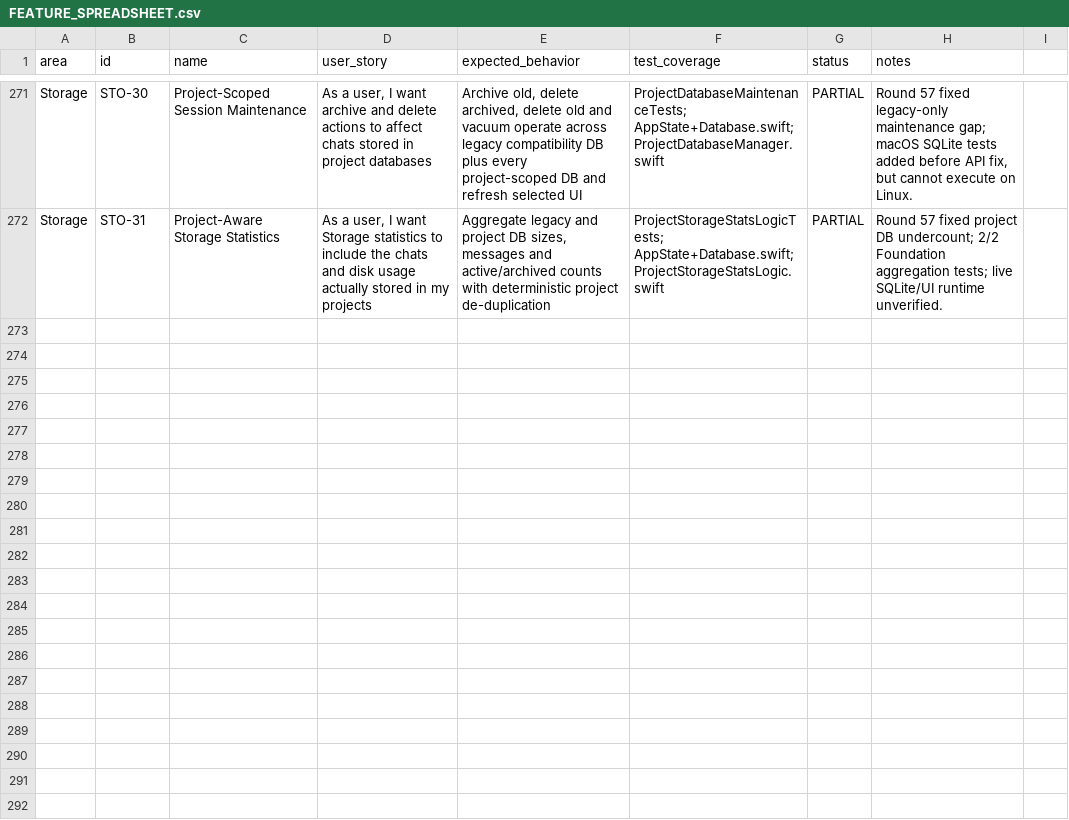
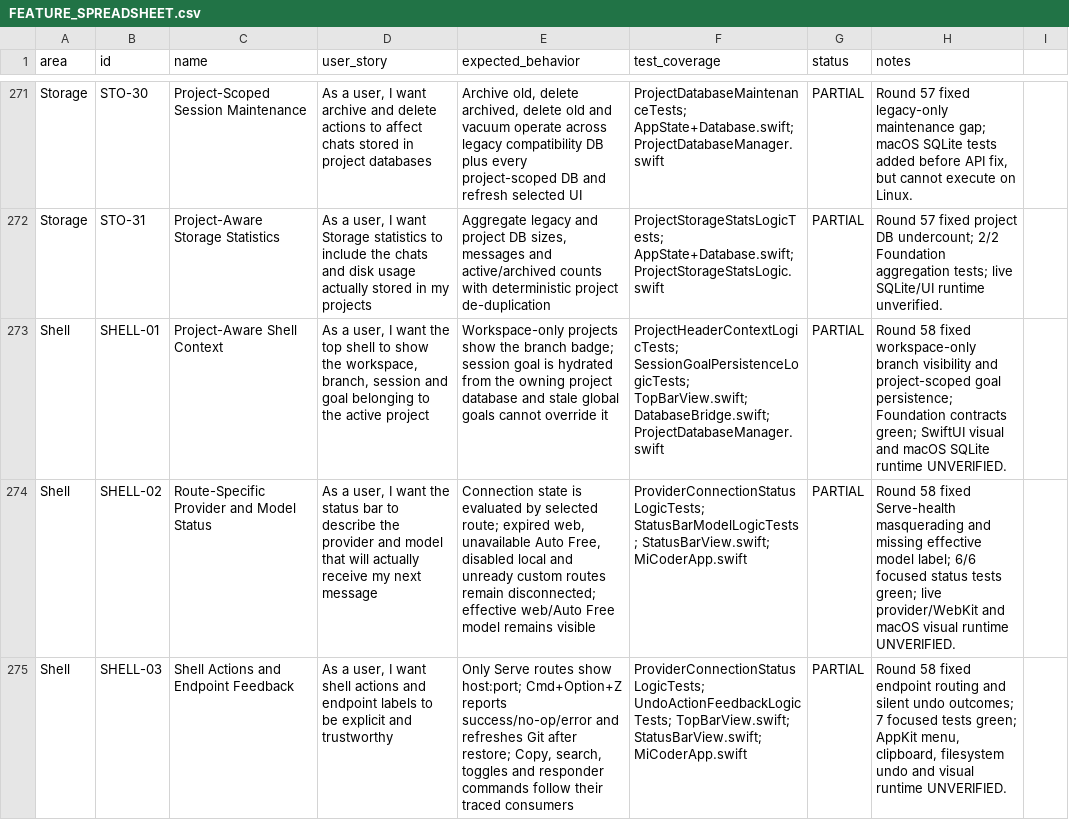
Before and after one commit to visawestern/MiCoder, a CSV file: docs/FEATURE_SPREADSHEET.csv, drawn as a sheet; only a part is shown, gaps mark what is left out; the diff names each change by its address in the sheet, - before the commit and + after, or states it on an @@ line.

Commit message:
Harden Shell and Status bar provider context

```diff
--- a/docs/FEATURE_SPREADSHEET.csv
+++ b/docs/FEATURE_SPREADSHEET.csv
+row 273: Shell | SHELL-01 | Project-Aware Shell Context | As a user, I want the top shell to show the workspace, branch, session and goal belonging to the active project | Workspace-only projects show the branch badge; session goal is hydrated from the owning project database and stale global goals cannot override it | ProjectHeaderContextLogicTests; SessionGoalPersistenceLogicTests; TopBarView.swift; DatabaseBridge.swift; ProjectDatabaseManager.swift | PARTIAL | Round 58 fixed workspace-only branch visibility and project-scoped goal persistence; Foundation contracts green; SwiftUI visual and macOS SQLite runtime UNVERIFIED.
+row 274: Shell | SHELL-02 | Route-Specific Provider and Model Status | As a user, I want the status bar to describe the provider and model that will actually receive my next message | Connection state is evaluated by selected route; expired web, unavailable Auto Free, disabled local and unready custom routes remain disconnected; effective web/Auto Free model remains visible | ProviderConnectionStatusLogicTests; StatusBarModelLogicTests; StatusBarView.swift; MiCoderApp.swift | PARTIAL | Round 58 fixed Serve-health masquerading and missing effective model label; 6/6 focused status tests green; live provider/WebKit and macOS visual runtime UNVERIFIED.
+row 275: Shell | SHELL-03 | Shell Actions and Endpoint Feedback | As a user, I want shell actions and endpoint labels to be explicit and trustworthy | Only Serve routes show host:port; Cmd+Option+Z reports success/no-op/error and refreshes Git after restore; Copy, search, toggles and responder commands follow their traced consumers | ProviderConnectionStatusLogicTests; UndoActionFeedbackLogicTests; TopBarView.swift; StatusBarView.swift; MiCoderApp.swift | PARTIAL | Round 58 fixed endpoint routing and silent undo outcomes; 7 focused tests green; AppKit menu, clipboard, filesystem undo and visual runtime UNVERIFIED.
```
Also changed, not shown: 19 other files.
